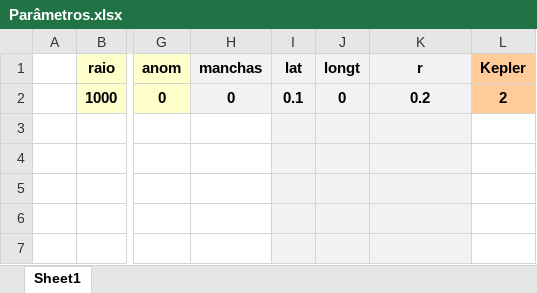
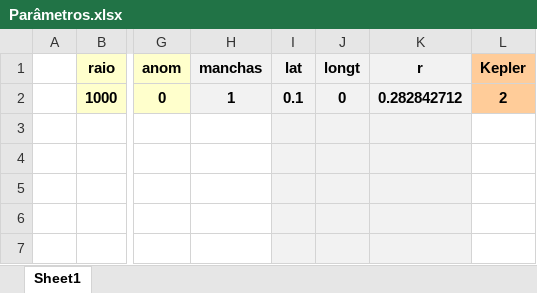
Before and after one commit to ViktorSumida/ECLIPSE-X-lambda, an Excel workbook: Parâmetros.xlsx, sheet Sheet1, drawn as a sheet; only a part is shown, gaps mark what is left out; values as stored, in another font and other column widths than the file's, no borders; the diff names each change by its address in the sheet, - before the commit and + after, or states it on an @@ line.

```diff
--- a/Parâmetros.xlsx (sheet Sheet1)
+++ b/Parâmetros.xlsx (sheet Sheet1)
-H2 (manchas): 0
+H2 (manchas): 1
-K2 (r): 0.2
+K2 (r): 0.282842712
```
Also changed, not shown: ExoCTK_results.WASP-101.xlsx, ExoCTK_results.xlsx, 10 other files.
